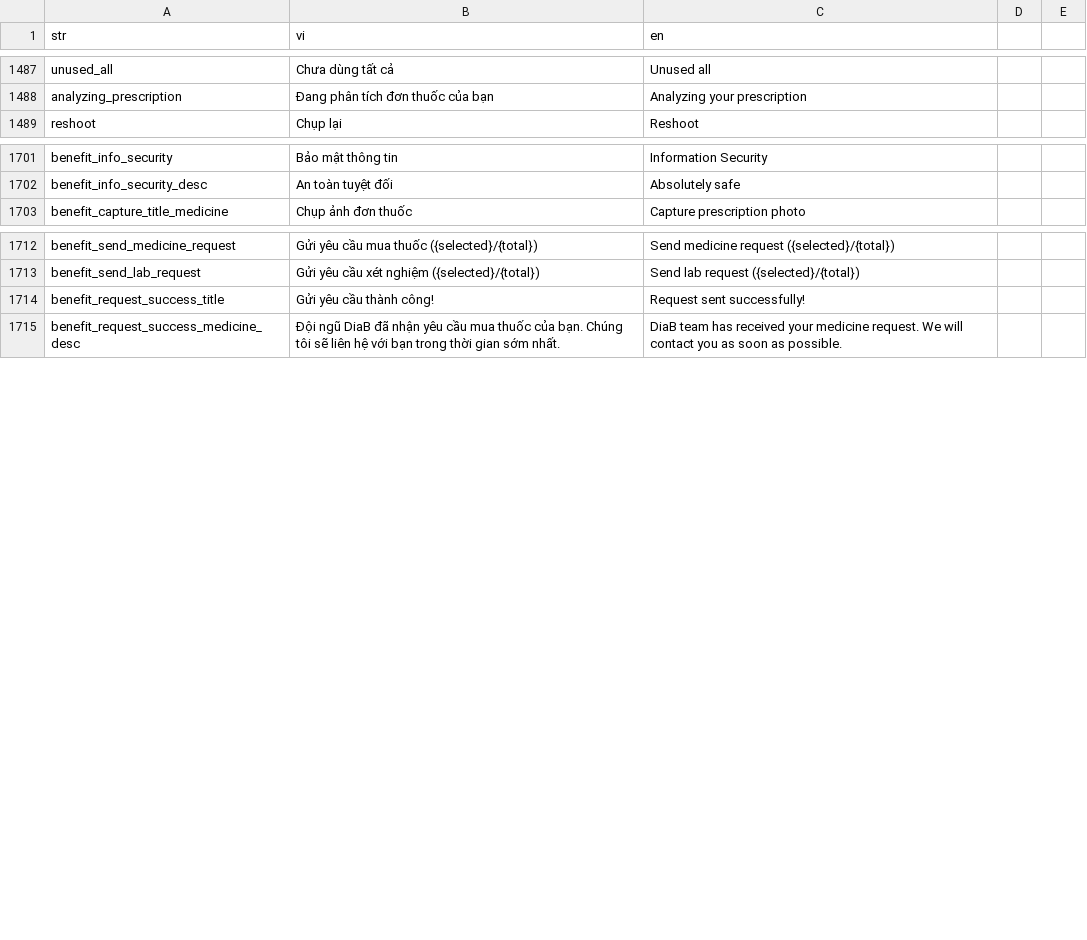
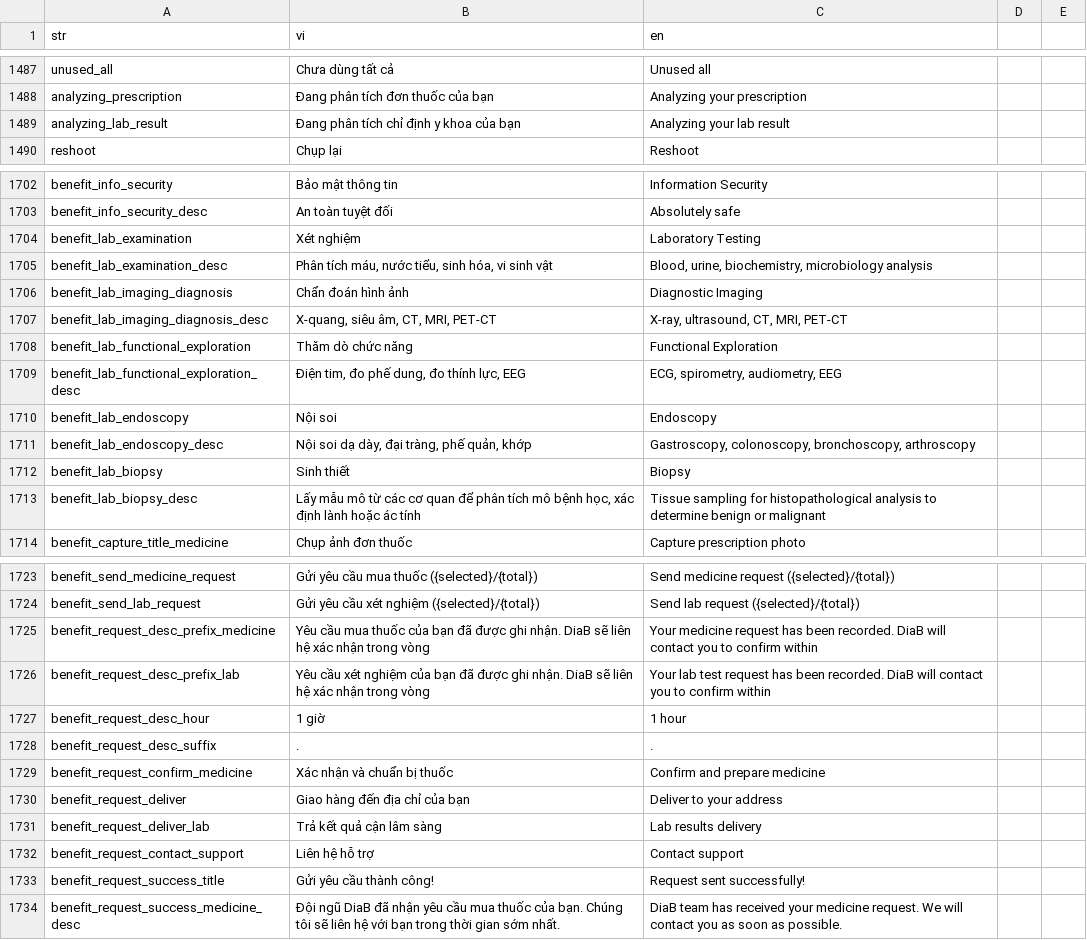
Before and after one commit to diab-machine-2/diab-flutter-mobile, a CSV file: lib/res/translations/langs.csv, drawn as a sheet; only a part is shown, gaps mark what is left out; the diff covers the shown part only; the diff names each change by its address in the sheet, - before the commit and + after, or states it on an @@ line.

Commit message:
bundle: update UI + flow buy medicine and booking lab result

```diff
--- a/lib/res/translations/langs.csv
+++ b/lib/res/translations/langs.csv
+row 1489: analyzing_lab_result | Đang phân tích chỉ định y khoa của bạn | Analyzing your lab result
+row 1704: benefit_lab_examination | Xét nghiệm | Laboratory Testing
+row 1705: benefit_lab_examination_desc | Phân tích máu, nước tiểu, sinh hóa, vi sinh vật | Blood, urine, biochemistry, microbiology analysis
+row 1706: benefit_lab_imaging_diagnosis | Chẩn đoán hình ảnh | Diagnostic Imaging
+row 1707: benefit_lab_imaging_diagnosis_desc | X-quang, siêu âm, CT, MRI, PET-CT | X-ray, ultrasound, CT, MRI, PET-CT
+row 1708: benefit_lab_functional_exploration | Thăm dò chức năng | Functional Exploration
+row 1709: benefit_lab_functional_exploration_desc | Điện tim, đo phế dung, đo thính lực, EEG | ECG, spirometry, audiometry, EEG
+row 1710: benefit_lab_endoscopy | Nội soi | Endoscopy
+row 1711: benefit_lab_endoscopy_desc | Nội soi dạ dày, đại tràng, phế quản, khớp | Gastroscopy, colonoscopy, bronchoscopy, arthroscopy
+row 1712: benefit_lab_biopsy | Sinh thiết | Biopsy
+row 1713: benefit_lab_biopsy_desc | Lấy mẫu mô từ các cơ quan để phân tích mô bệnh học, xác định lành hoặc ác tính | Tissue sampling for histopathological analysis to determine benign or malignant
+row 1725: benefit_request_desc_prefix_medicine | Yêu cầu mua thuốc của bạn đã được ghi nhận. DiaB sẽ liên hệ xác nhận trong vòng | Your medicine request has been recorded. DiaB will contact you to confirm within
+row 1726: benefit_request_desc_prefix_lab | Yêu cầu xét nghiệm của bạn đã được ghi nhận. DiaB sẽ liên hệ xác nhận trong vòng | Your lab test request has been recorded. DiaB will contact you to confirm within
+row 1727: benefit_request_desc_hour | 1 giờ | 1 hour
+row 1728: benefit_request_desc_suffix | . | .
+row 1729: benefit_request_confirm_medicine | Xác nhận và chuẩn bị thuốc | Confirm and prepare medicine
+row 1730: benefit_request_deliver | Giao hàng đến địa chỉ của bạn | Deliver to your address
+row 1731: benefit_request_deliver_lab | Trả kết quả cận lâm sàng | Lab results delivery
+row 1732: benefit_request_contact_support | Liên hệ hỗ trợ | Contact support
```
Also changed, not shown: 3 added rows and 10 edited cells elsewhere in this file, 23 other files.
